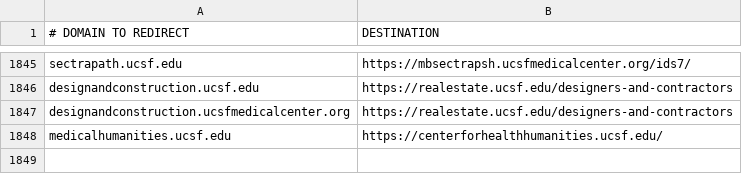
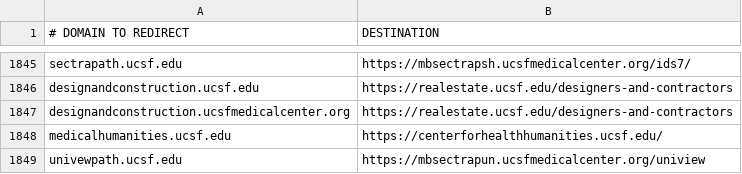
Before and after one commit to ucsf-web-services/redirect-service, a TSV file: rules.tsv, drawn as a sheet; only a part is shown, gaps mark what is left out; the diff names each change by its address in the sheet, - before the commit and + after, or states it on an @@ line.

Commit message:
redirect for univewpath.ucsf.edu

```diff
--- a/rules.tsv
+++ b/rules.tsv
+row 1849: univewpath.ucsf.edu | https://mbsectrapun.ucsfmedicalcenter.org/uniview
```
